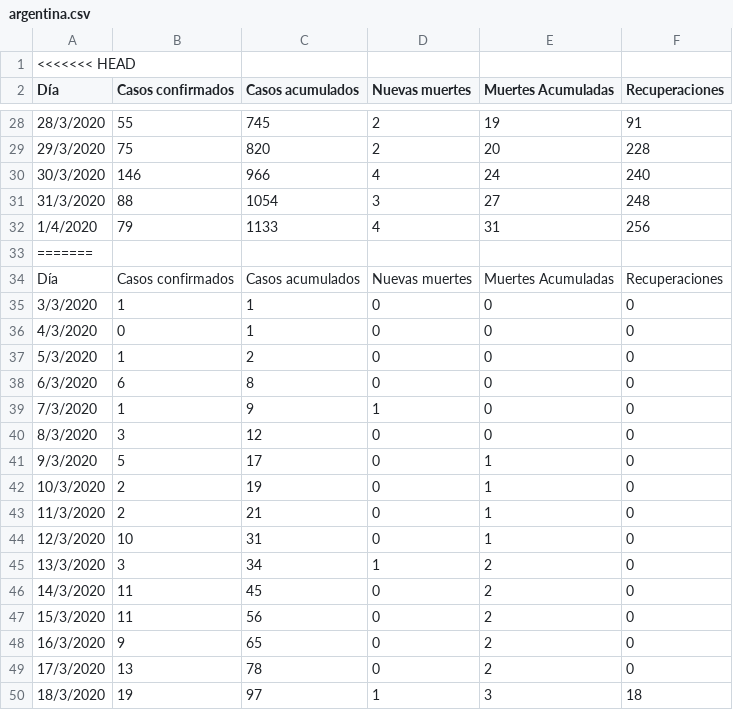
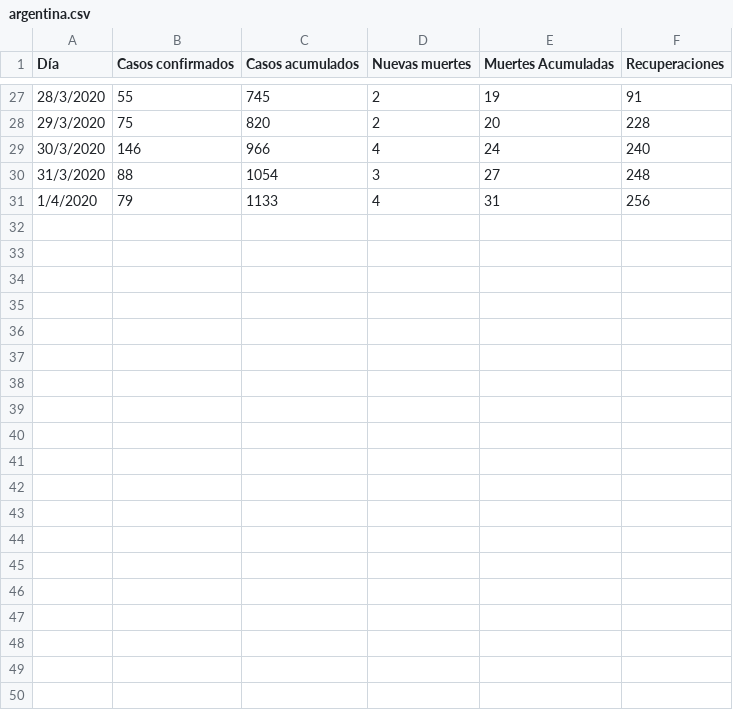
Before and after one commit to GIBD/covid, a CSV file: data/argentina.csv, drawn as a sheet; only a part is shown, gaps mark what is left out; the diff covers the shown part only; the diff names each change by its address in the sheet, - before the commit and + after, or states it on an @@ line.

```diff
--- a/data/argentina.csv
+++ b/data/argentina.csv
-row 1: <<<<<<< HEAD
-row 33: =======
-row 34: Día | Casos confirmados | Casos acumulados | Nuevas muertes | Muertes Acumuladas | Recuperaciones
-row 35: 3/3/2020 | 1 | 1 | 0 | 0 | 0
-row 36: 4/3/2020 | 0 | 1 | 0 | 0 | 0
-row 37: 5/3/2020 | 1 | 2 | 0 | 0 | 0
-row 38: 6/3/2020 | 6 | 8 | 0 | 0 | 0
-row 39: 7/3/2020 | 1 | 9 | 1 | 0 | 0
-row 40: 8/3/2020 | 3 | 12 | 0 | 0 | 0
-row 41: 9/3/2020 | 5 | 17 | 0 | 1 | 0
-row 42: 10/3/2020 | 2 | 19 | 0 | 1 | 0
-row 43: 11/3/2020 | 2 | 21 | 0 | 1 | 0
-row 44: 12/3/2020 | 10 | 31 | 0 | 1 | 0
-row 45: 13/3/2020 | 3 | 34 | 1 | 2 | 0
-row 46: 14/3/2020 | 11 | 45 | 0 | 2 | 0
-row 47: 15/3/2020 | 11 | 56 | 0 | 2 | 0
-row 48: 16/3/2020 | 9 | 65 | 0 | 2 | 0
-row 49: 17/3/2020 | 13 | 78 | 0 | 2 | 0
-row 50: 18/3/2020 | 19 | 97 | 1 | 3 | 18
```
Also changed, not shown: 15 removed rows elsewhere in this file, data/detalle_casos.csv, data/fallecidos.csv, 3 other files.
